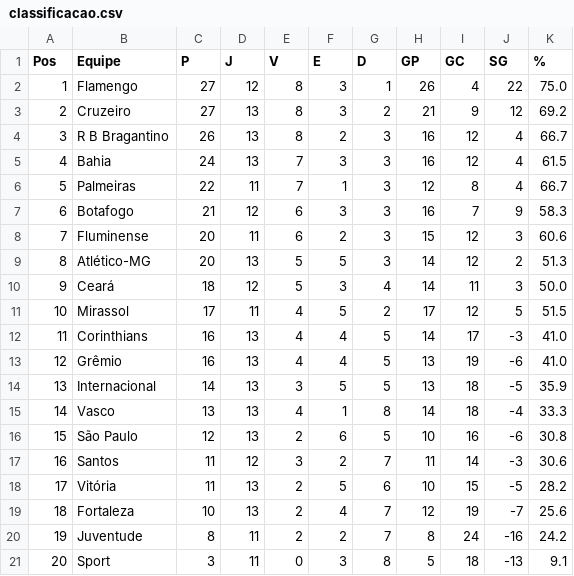
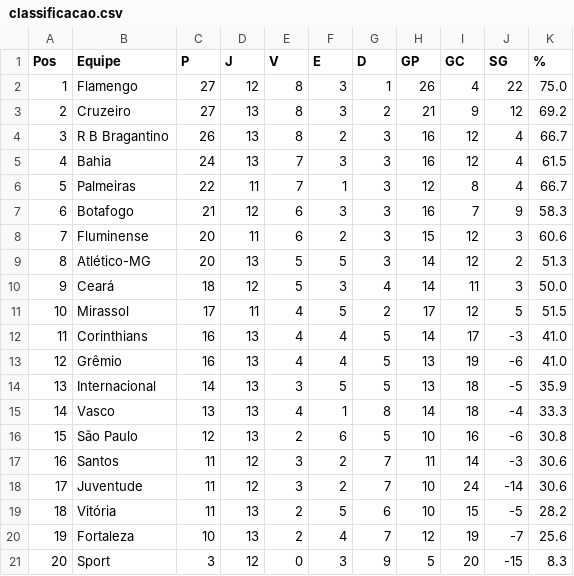
Before and after one commit to tlvzz/BR2025, a CSV file: dados/classificacao.csv, drawn as a sheet.

```diff
--- a/dados/classificacao.csv
+++ b/dados/classificacao.csv
@@ -17,5 +17,5 @@ Pos,Equipe,P,J,V,E,D,GP,GC,SG,%
 16,Santos,11,12,3,2,7,11,14,-3,30.6
-17,Vitória,11,13,2,5,6,10,15,-5,28.2
-18,Fortaleza,10,13,2,4,7,12,19,-7,25.6
-19,Juventude,8,11,2,2,7,8,24,-16,24.2
-20,Sport,3,11,0,3,8,5,18,-13,9.1
+17,Juventude,11,12,3,2,7,10,24,-14,30.6
+18,Vitória,11,13,2,5,6,10,15,-5,28.2
+19,Fortaleza,10,13,2,4,7,12,19,-7,25.6
+20,Sport,3,12,0,3,9,5,20,-15,8.3
```
